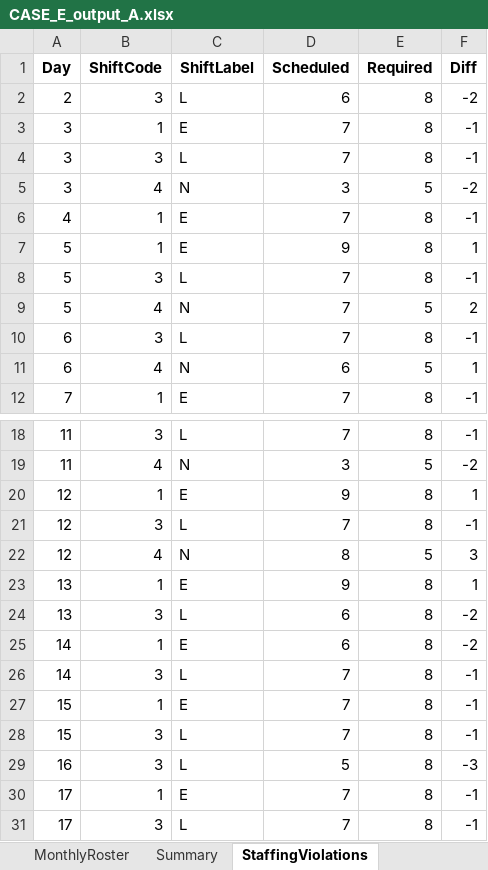
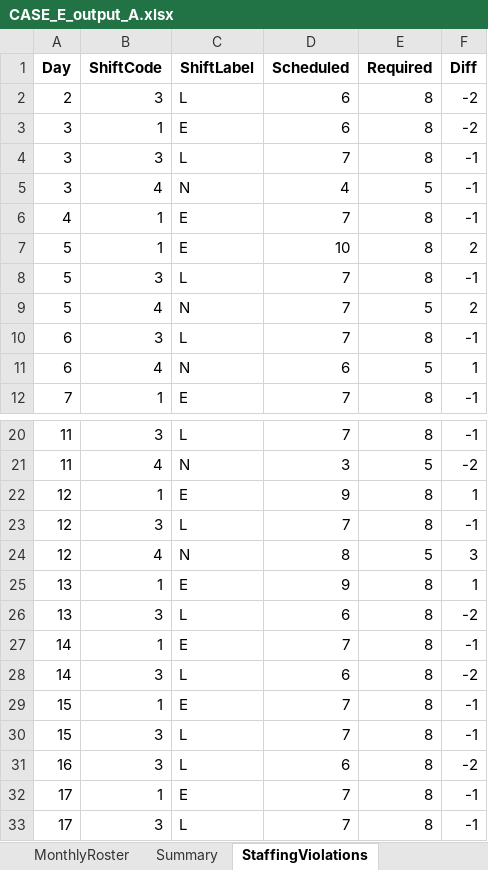
Before and after one commit to LucasGailliaerd/caseEibmcplex, an Excel workbook: CASE_E_output_A.xlsx, sheet StaffingViolations, drawn as a sheet; only a part is shown, gaps mark what is left out; values as stored, in another font and other column widths than the file's, no borders; addresses are those after the commit; the diff covers the shown part only; the diff names each change by its address in the sheet, - before the commit and + after, or states it on an @@ line.

```diff
--- a/CASE_E_output_A.xlsx (sheet StaffingViolations)
+++ b/CASE_E_output_A.xlsx (sheet StaffingViolations)
-D3 (Scheduled): 7
+D3 (Scheduled): 6
-F3 (Diff): -1
+F3 (Diff): -2
-D5 (Scheduled): 3
+D5 (Scheduled): 4
-F5 (Diff): -2
+F5 (Diff): -1
-D7 (Scheduled): 9
+D7 (Scheduled): 10
-F7 (Diff): 1
+F7 (Diff): 2
-D27 (Scheduled): 6
+D27 (Scheduled): 7
-F27 (Diff): -2
+F27 (Diff): -1
-D28 (Scheduled): 7
+D28 (Scheduled): 6
-F28 (Diff): -1
+F28 (Diff): -2
-D31 (Scheduled): 5
+D31 (Scheduled): 6
-F31 (Diff): -3
+F31 (Diff): -2
```
Also changed, not shown: 6 added rows, 5 removed rows and 16 edited cells elsewhere in this sheet, sheet MonthlyRoster, sheet Summary, CASE_E_INPUT.xlsx, CASE_E_output_C.xlsx, 11 other files.
